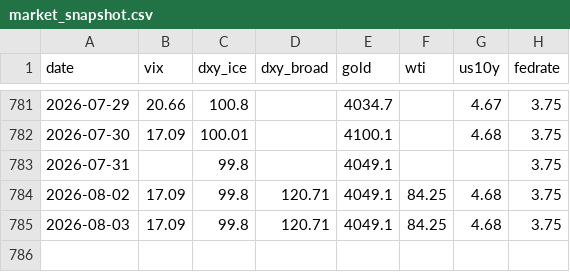
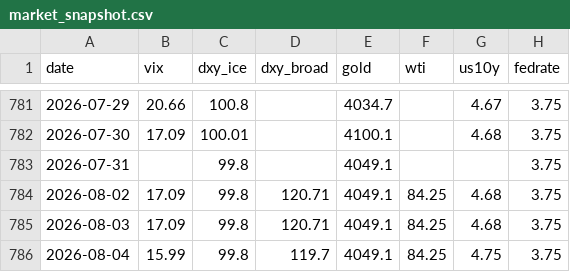
Before and after one commit to hshs9413-gif/narrative-tracker, a CSV file: docs/data/market_snapshot.csv, drawn as a sheet; only a part is shown, gaps mark what is left out.

```diff
--- a/docs/data/market_snapshot.csv
+++ b/docs/data/market_snapshot.csv
@@ -785 +785,2 @@ date,vix,dxy_ice,dxy_broad,gold,wti,us10y,fedrate
 2026-08-03,17.09,99.8,120.71,4049.1,84.25,4.68,3.75
+2026-08-04,15.99,99.8,119.7,4049.1,84.25,4.75,3.75
```
Also changed, not shown: docs/data/attention.csv, docs/data/watchlist_attention.csv, 1 other file.
